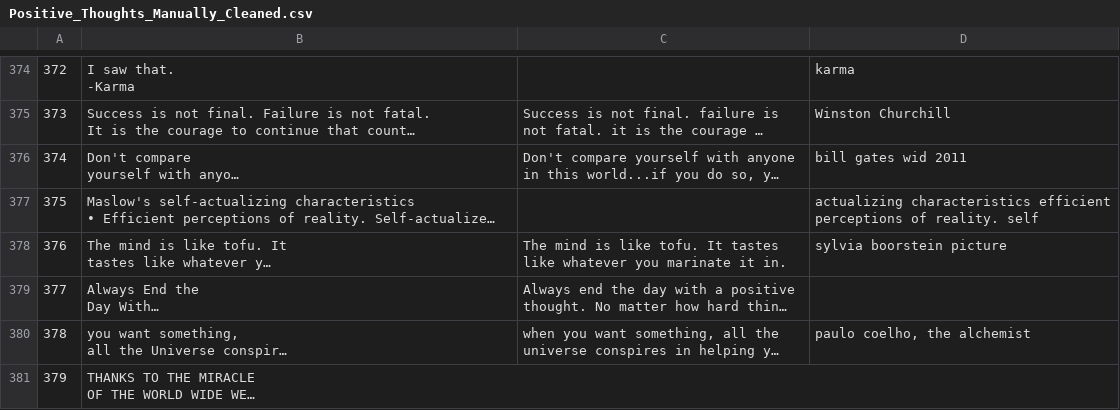
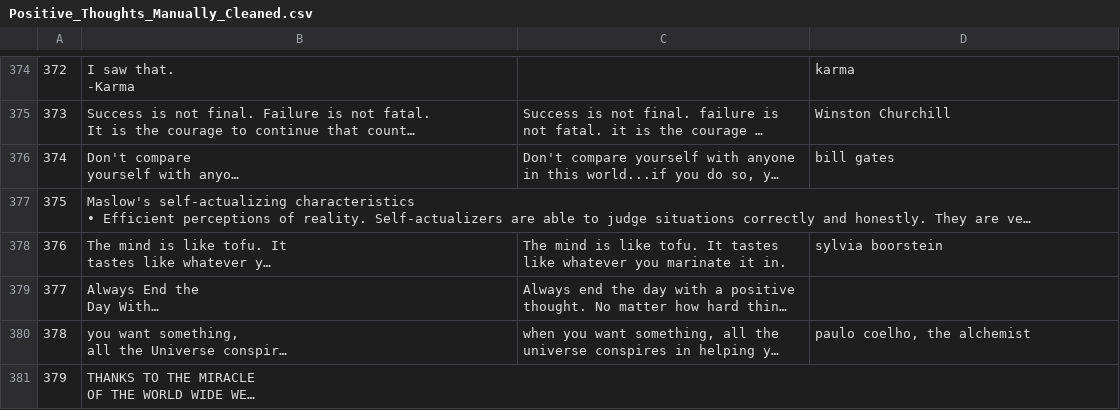
Before and after one commit to erickbytes/positivipy, a CSV file: Positive_Thoughts_Manually_Cleaned.csv, drawn as a sheet; only a part is shown, gaps mark what is left out; long unchanged cells end in …; the diff covers the shown part only; the diff names each change by its address in the sheet, - before the commit and + after, or states it on an @@ line.

Commit message:
some more manual corrections to data

```diff
--- a/Positive_Thoughts_Manually_Cleaned.csv
+++ b/Positive_Thoughts_Manually_Cleaned.csv
-D376: bill gates wid 2011
+D376: bill gates
-D377: actualizing characteristics efficient perceptions of reality. self
+D377: (empty)
-D378: sylvia boorstein picture
+D378: sylvia boorstein
```
Also changed, not shown: 26 edited cells elsewhere in this file.
